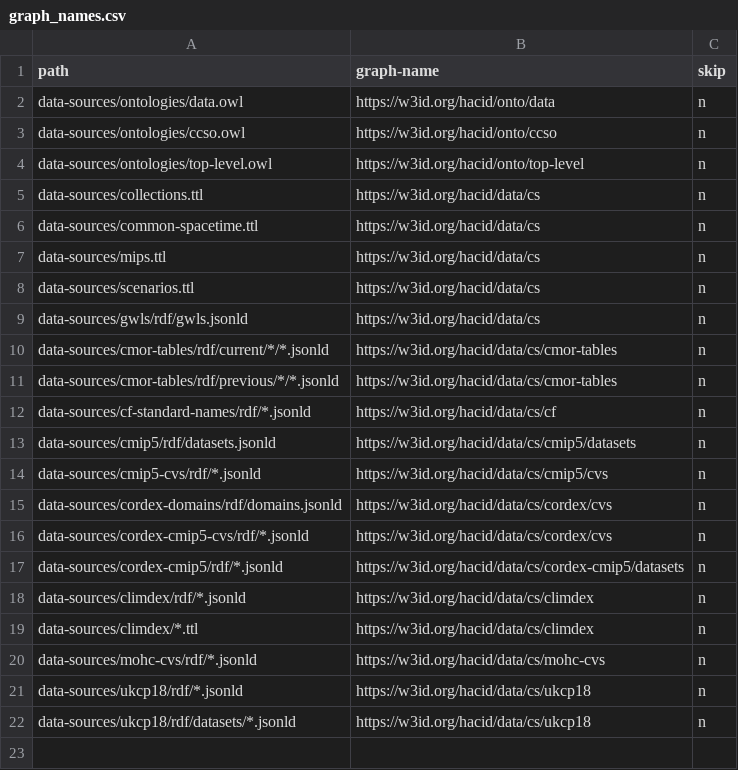
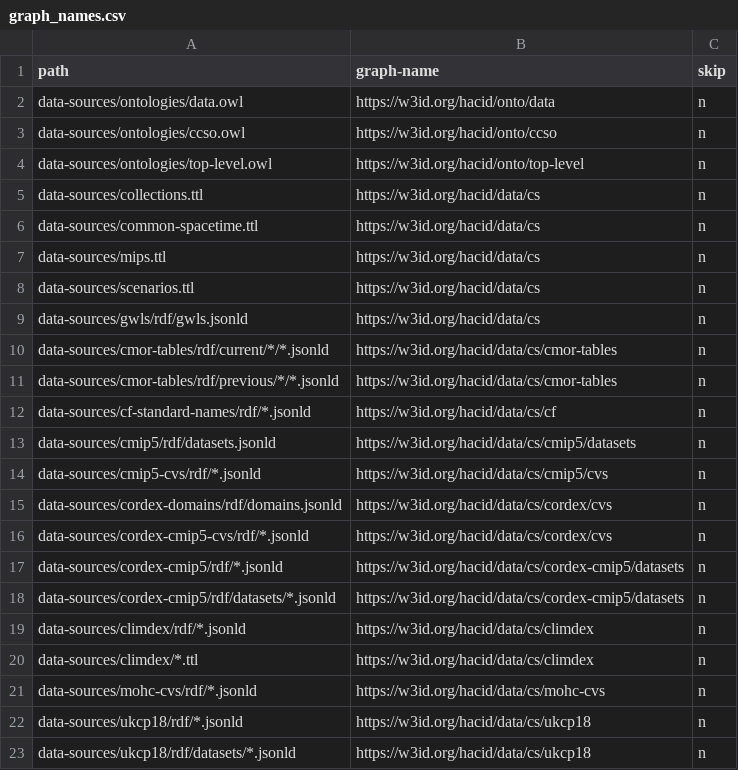
Before and after one commit to hacid-project/climate-services-kg, a CSV file: graph_names.csv, drawn as a sheet; the diff names each change by its address in the sheet, - before the commit and + after, or states it on an @@ line.

```diff
--- a/graph_names.csv
+++ b/graph_names.csv
+row 18: data-sources/cordex-cmip5/rdf/datasets/*.jsonld | https://w3id.org/hacid/data/cs/cordex-cmip5/datasets | n
```
Also changed, not shown: 8 other files.
